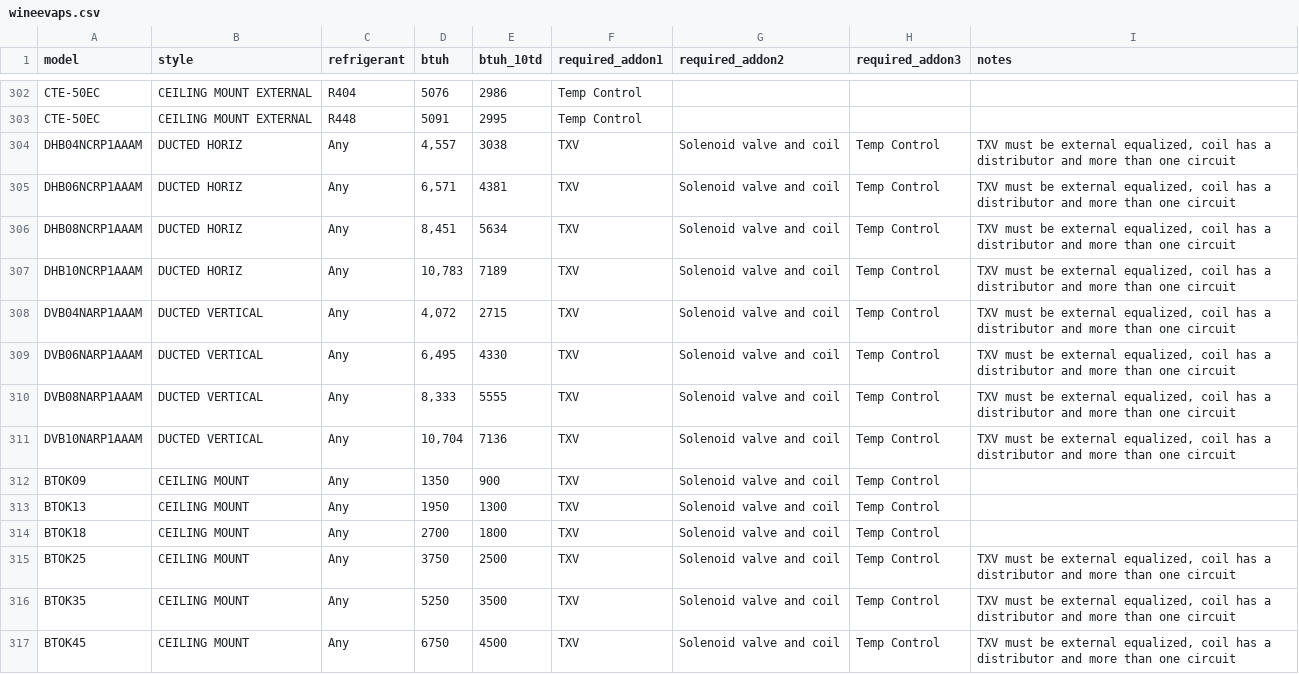
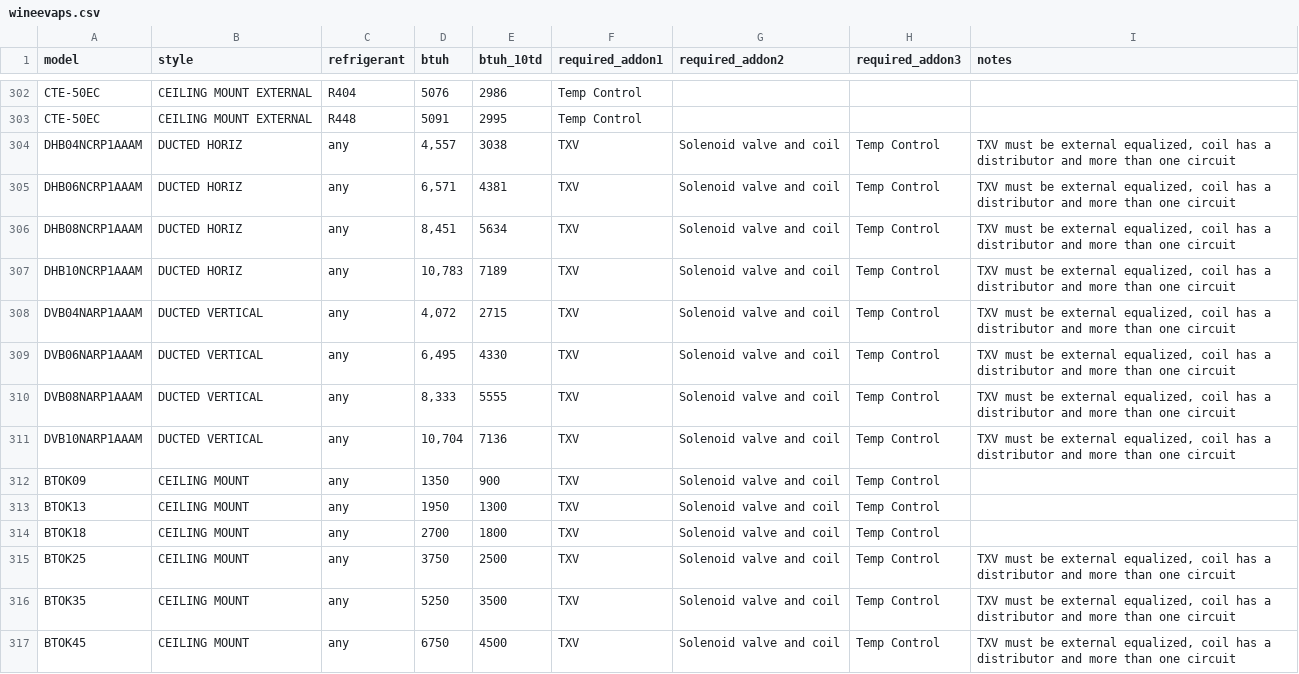
Before and after one commit to dhandford/wine-select, a CSV file: wineevaps.csv, drawn as a sheet; only a part is shown, gaps mark what is left out; the diff covers the shown part only.

Commit message:
fixing any

```diff
--- a/wineevaps.csv
+++ b/wineevaps.csv
@@ -303,15 +303,15 @@ CTE-50EC,CEILING MOUNT EXTERNAL,R404,5076,2986,Temp Control,,,
 CTE-50EC,CEILING MOUNT EXTERNAL,R448,5091,2995,Temp Control,,,
-DHB04NCRP1AAAM,DUCTED HORIZ,Any,"4,557",3038,TXV,Solenoid valve and coil,Temp Control,"TXV must be external equalized, coil has a distributor and more than one circuit"
-DHB06NCRP1AAAM,DUCTED HORIZ,Any,"6,571",4381,TXV,Solenoid valve and coil,Temp Control,"TXV must be external equalized, coil has a distributor and more than one circuit"
-DHB08NCRP1AAAM,DUCTED HORIZ,Any,"8,451",5634,TXV,Solenoid valve and coil,Temp Control,"TXV must be external equalized, coil has a distributor and more than one circuit"
-DHB10NCRP1AAAM,DUCTED HORIZ,Any,"10,783",7189,TXV,Solenoid valve and coil,Temp Control,"TXV must be external equalized, coil has a distributor and more than one circuit"
-DVB04NARP1AAAM,DUCTED VERTICAL,Any,"4,072",2715,TXV,Solenoid valve and coil,Temp Control,"TXV must be external equalized, coil has a distributor and more than one circuit"
-DVB06NARP1AAAM,DUCTED VERTICAL,Any,"6,495",4330,TXV,Solenoid valve and coil,Temp Control,"TXV must be external equalized, coil has a distributor and more than one circuit"
-DVB08NARP1AAAM,DUCTED VERTICAL,Any,"8,333",5555,TXV,Solenoid valve and coil,Temp Control,"TXV must be external equalized, coil has a distributor and more than one circuit"
-DVB10NARP1AAAM,DUCTED VERTICAL,Any,"10,704",7136,TXV,Solenoid valve and coil,Temp Control,"TXV must be external equalized, coil has a distributor and more than one circuit"
-BTOK09,CEILING MOUNT,Any,1350,900,TXV,Solenoid valve and coil,Temp Control,
-BTOK13,CEILING MOUNT,Any,1950,1300,TXV,Solenoid valve and coil,Temp Control,
-BTOK18,CEILING MOUNT,Any,2700,1800,TXV,Solenoid valve and coil,Temp Control,
-BTOK25,CEILING MOUNT,Any,3750,2500,TXV,Solenoid valve and coil,Temp Control,"TXV must be external equalized, coil has a distributor and more than one circuit"
-BTOK35,CEILING MOUNT,Any,5250,3500,TXV,Solenoid valve and coil,Temp Control,"TXV must be external equalized, coil has a distributor and more than one circuit"
-BTOK45,CEILING MOUNT,Any,6750,4500,TXV,Solenoid valve and coil,Temp Control,"TXV must be external equalized, coil has a distributor and more than one circuit"
+DHB04NCRP1AAAM,DUCTED HORIZ,any,"4,557",3038,TXV,Solenoid valve and coil,Temp Control,"TXV must be external equalized, coil has a distributor and more than one circuit"
+DHB06NCRP1AAAM,DUCTED HORIZ,any,"6,571",4381,TXV,Solenoid valve and coil,Temp Control,"TXV must be external equalized, coil has a distributor and more than one circuit"
+DHB08NCRP1AAAM,DUCTED HORIZ,any,"8,451",5634,TXV,Solenoid valve and coil,Temp Control,"TXV must be external equalized, coil has a distributor and more than one circuit"
+DHB10NCRP1AAAM,DUCTED HORIZ,any,"10,783",7189,TXV,Solenoid valve and coil,Temp Control,"TXV must be external equalized, coil has a distributor and more than one circuit"
+DVB04NARP1AAAM,DUCTED VERTICAL,any,"4,072",2715,TXV,Solenoid valve and coil,Temp Control,"TXV must be external equalized, coil has a distributor and more than one circuit"
+DVB06NARP1AAAM,DUCTED VERTICAL,any,"6,495",4330,TXV,Solenoid valve and coil,Temp Control,"TXV must be external equalized, coil has a distributor and more than one circuit"
+DVB08NARP1AAAM,DUCTED VERTICAL,any,"8,333",5555,TXV,Solenoid valve and coil,Temp Control,"TXV must be external equalized, coil has a distributor and more than one circuit"
+DVB10NARP1AAAM,DUCTED VERTICAL,any,"10,704",7136,TXV,Solenoid valve and coil,Temp Control,"TXV must be external equalized, coil has a distributor and more than one circuit"
+BTOK09,CEILING MOUNT,any,1350,900,TXV,Solenoid valve and coil,Temp Control,
+BTOK13,CEILING MOUNT,any,1950,1300,TXV,Solenoid valve and coil,Temp Control,
+BTOK18,CEILING MOUNT,any,2700,1800,TXV,Solenoid valve and coil,Temp Control,
+BTOK25,CEILING MOUNT,any,3750,2500,TXV,Solenoid valve and coil,Temp Control,"TXV must be external equalized, coil has a distributor and more than one circuit"
+BTOK35,CEILING MOUNT,any,5250,3500,TXV,Solenoid valve and coil,Temp Control,"TXV must be external equalized, coil has a distributor and more than one circuit"
+BTOK45,CEILING MOUNT,any,6750,4500,TXV,Solenoid valve and coil,Temp Control,"TXV must be external equalized, coil has a distributor and more than one circuit"
```
Also changed, not shown: 17 edited cells elsewhere in this file.
